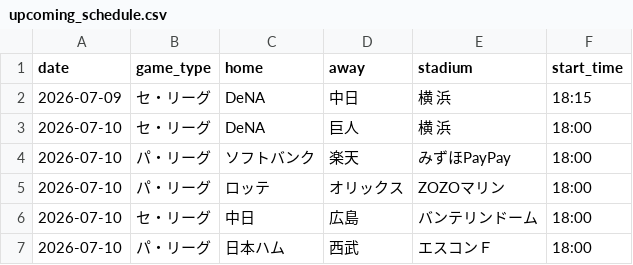
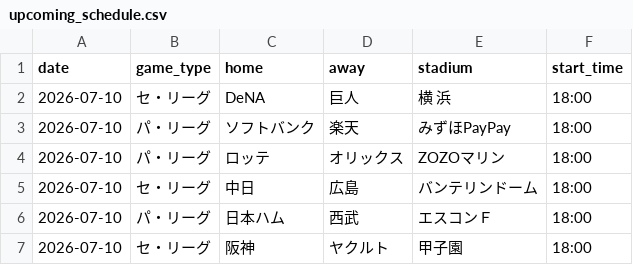
Before and after one commit to hrt2223/npb-elo, a CSV file: npb/2026/output/upcoming_schedule.csv, drawn as a sheet; only a part is shown; the shorter side is filled out with more unchanged rows.

```diff
--- a/npb/2026/output/upcoming_schedule.csv
+++ b/npb/2026/output/upcoming_schedule.csv
@@ -1,3 +1,2 @@
 date,game_type,home,away,stadium,start_time
-2026-07-09,セ・リーグ,DeNA,中日,横 浜,18:15
 2026-07-10,セ・リーグ,DeNA,巨人,横 浜,18:00
```
Also changed, not shown: npb/2026/output/today_probabilities.csv, 1 other file.
